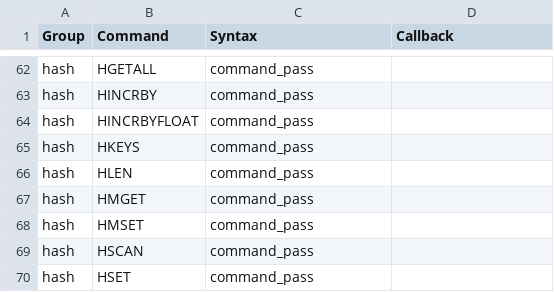
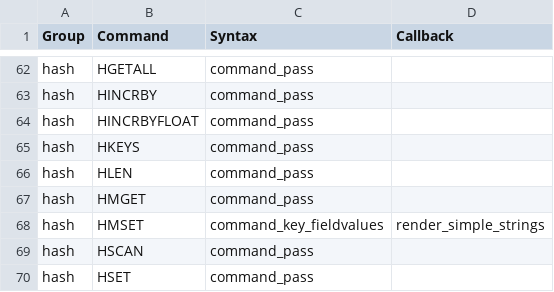
Before and after one commit to laixintao/iredis, a CSV file: iredis/data/command_syntax.csv, drawn as a sheet; only a part is shown, gaps mark what is left out.

```diff
--- a/iredis/data/command_syntax.csv
+++ b/iredis/data/command_syntax.csv
@@ -67,3 +67,3 @@ hash,HLEN,command_pass,
 hash,HMGET,command_pass,
-hash,HMSET,command_pass,
+hash,HMSET,command_key_fieldvalues,render_simple_strings
 hash,HSCAN,command_pass,
```
Also changed, not shown: 3 other files.
